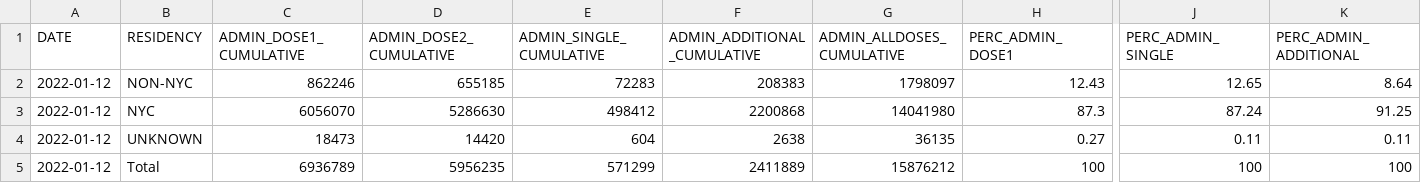
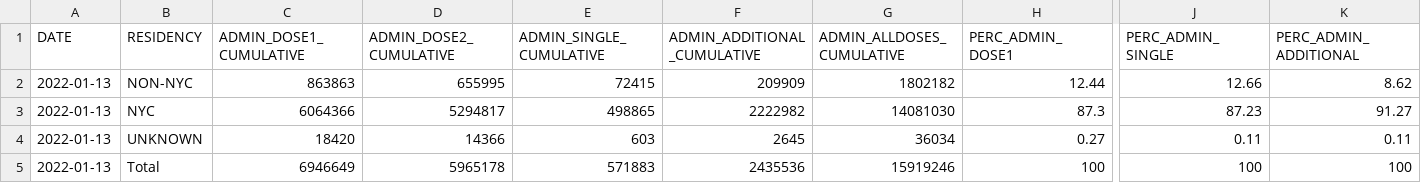
Before and after one commit to nychealth/covid-vaccine-data, a CSV file: doses/doses-by-residency.csv, drawn as a sheet; only a part is shown, gaps mark what is left out; the diff covers the shown part only; the diff names each change by its address in the sheet, - before the commit and + after, or states it on an @@ line.

```diff
--- a/doses/doses-by-residency.csv
+++ b/doses/doses-by-residency.csv
-A2:A5 (DATE): 2022-01-12
+A2:A5 (DATE): 2022-01-13
-C2 (ADMIN_DOSE1_CUMULATIVE): 862246
+C2 (ADMIN_DOSE1_CUMULATIVE): 863863
-D2 (ADMIN_DOSE2_CUMULATIVE): 655185
+D2 (ADMIN_DOSE2_CUMULATIVE): 655995
-E2 (ADMIN_SINGLE_CUMULATIVE): 72283
+E2 (ADMIN_SINGLE_CUMULATIVE): 72415
-F2 (ADMIN_ADDITIONAL_CUMULATIVE): 208383
+F2 (ADMIN_ADDITIONAL_CUMULATIVE): 209909
-G2 (ADMIN_ALLDOSES_CUMULATIVE): 1798097
+G2 (ADMIN_ALLDOSES_CUMULATIVE): 1802182
-H2 (PERC_ADMIN_DOSE1): 12.43
+H2 (PERC_ADMIN_DOSE1): 12.44
-J2 (PERC_ADMIN_SINGLE): 12.65
+J2 (PERC_ADMIN_SINGLE): 12.66
-K2 (PERC_ADMIN_ADDITIONAL): 8.64
+K2 (PERC_ADMIN_ADDITIONAL): 8.62
-C3 (ADMIN_DOSE1_CUMULATIVE): 6056070
+C3 (ADMIN_DOSE1_CUMULATIVE): 6064366
-D3 (ADMIN_DOSE2_CUMULATIVE): 5286630
+D3 (ADMIN_DOSE2_CUMULATIVE): 5294817
-E3 (ADMIN_SINGLE_CUMULATIVE): 498412
+E3 (ADMIN_SINGLE_CUMULATIVE): 498865
-F3 (ADMIN_ADDITIONAL_CUMULATIVE): 2200868
+F3 (ADMIN_ADDITIONAL_CUMULATIVE): 2222982
-G3 (ADMIN_ALLDOSES_CUMULATIVE): 14041980
+G3 (ADMIN_ALLDOSES_CUMULATIVE): 14081030
-J3 (PERC_ADMIN_SINGLE): 87.24
+J3 (PERC_ADMIN_SINGLE): 87.23
-K3 (PERC_ADMIN_ADDITIONAL): 91.25
+K3 (PERC_ADMIN_ADDITIONAL): 91.27
-C4 (ADMIN_DOSE1_CUMULATIVE): 18473
+C4 (ADMIN_DOSE1_CUMULATIVE): 18420
-D4 (ADMIN_DOSE2_CUMULATIVE): 14420
+D4 (ADMIN_DOSE2_CUMULATIVE): 14366
-E4 (ADMIN_SINGLE_CUMULATIVE): 604
+E4 (ADMIN_SINGLE_CUMULATIVE): 603
-F4 (ADMIN_ADDITIONAL_CUMULATIVE): 2638
+F4 (ADMIN_ADDITIONAL_CUMULATIVE): 2645
-G4 (ADMIN_ALLDOSES_CUMULATIVE): 36135
+G4 (ADMIN_ALLDOSES_CUMULATIVE): 36034
-C5 (ADMIN_DOSE1_CUMULATIVE): 6936789
+C5 (ADMIN_DOSE1_CUMULATIVE): 6946649
-D5 (ADMIN_DOSE2_CUMULATIVE): 5956235
+D5 (ADMIN_DOSE2_CUMULATIVE): 5965178
-E5 (ADMIN_SINGLE_CUMULATIVE): 571299
+E5 (ADMIN_SINGLE_CUMULATIVE): 571883
-F5 (ADMIN_ADDITIONAL_CUMULATIVE): 2411889
+F5 (ADMIN_ADDITIONAL_CUMULATIVE): 2435536
-G5 (ADMIN_ALLDOSES_CUMULATIVE): 15876212
+G5 (ADMIN_ALLDOSES_CUMULATIVE): 15919246
```
Also changed, not shown: 1 edited cell elsewhere in this file, doses/doses-by-day.csv, doses/doses-by-residency-age.csv, 1 other file.
